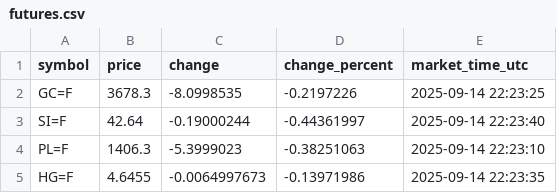
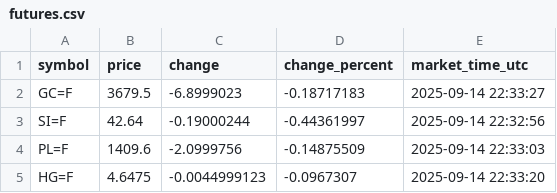
Before and after one commit to Midrewza/futures-proxy, a CSV file: futures.csv, drawn as a sheet.

```diff
--- a/futures.csv
+++ b/futures.csv
@@ -1,5 +1,5 @@
 symbol,price,change,change_percent,market_time_utc
-GC=F,3678.3,-8.0998535,-0.2197226,2025-09-14 22:23:25
-SI=F,42.64,-0.19000244,-0.44361997,2025-09-14 22:23:40
-PL=F,1406.3,-5.3999023,-0.38251063,2025-09-14 22:23:10
-HG=F,4.6455,-0.0064997673,-0.13971986,2025-09-14 22:23:35
+GC=F,3679.5,-6.8999023,-0.18717183,2025-09-14 22:33:27
+SI=F,42.64,-0.19000244,-0.44361997,2025-09-14 22:32:56
+PL=F,1409.6,-2.0999756,-0.14875509,2025-09-14 22:33:03
+HG=F,4.6475,-0.0044999123,-0.0967307,2025-09-14 22:33:20
```
